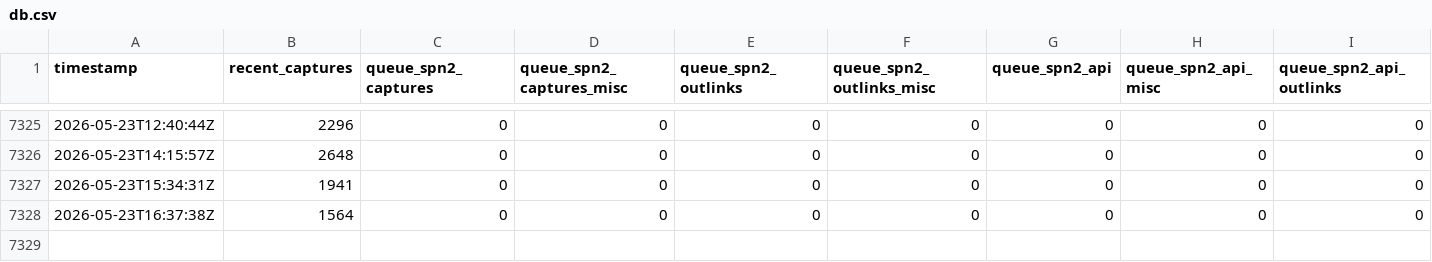
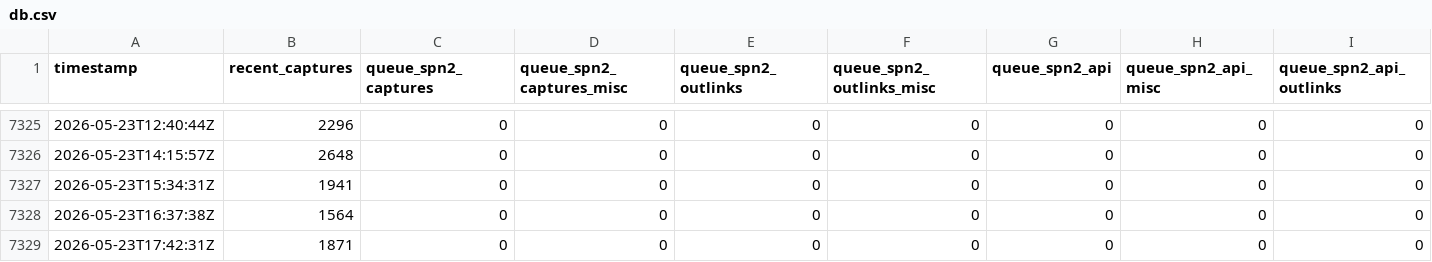
Before and after one commit to open-archive-lab/spn-system-status-timeseries, a CSV file: db.csv, drawn as a sheet; only a part is shown, gaps mark what is left out; rows hold the shown columns only; the diff names each change by its address in the sheet, - before the commit and + after, or states it on an @@ line.

```diff
--- a/db.csv
+++ b/db.csv
+row 7329: 2026-05-23T17:42:31Z | 1871 | 0 | 0 | 0 | 0 | 0 | 0 | 0
```
